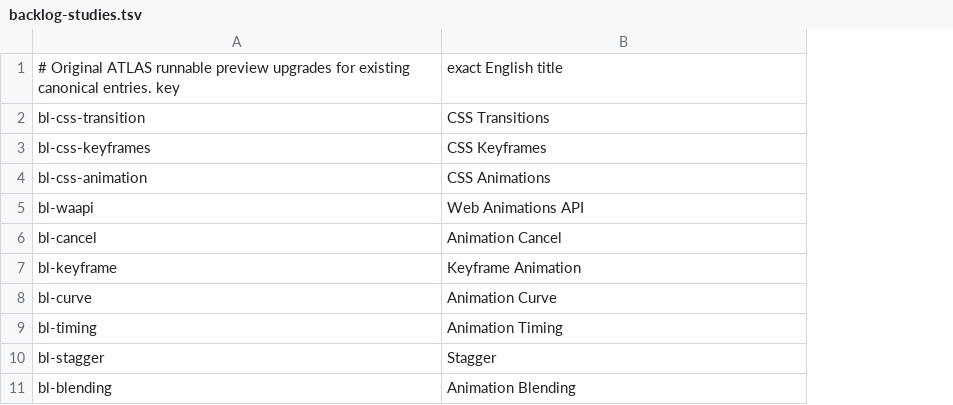
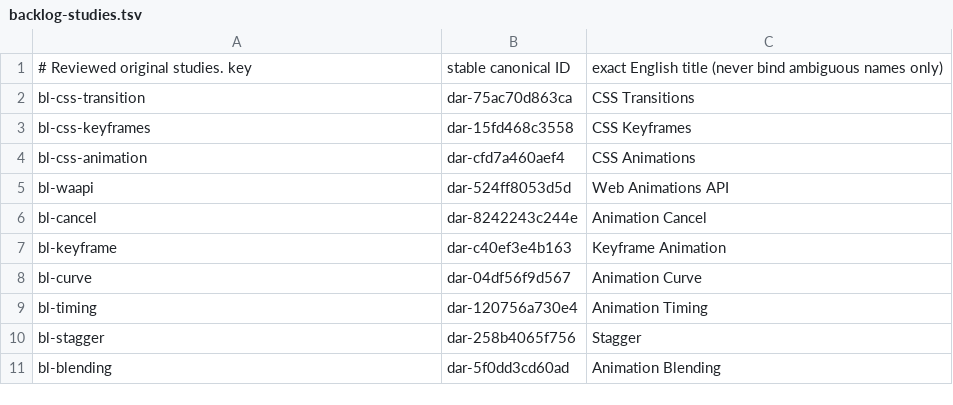
Before and after one commit to gugu9999gu/atlas-gallery, a TSV file: data/backlog-studies.tsv, drawn as a sheet; only a part is shown; removed rows and columns are numbered as before the commit, all else as after; the diff names each change by its address in the sheet, - before the commit and + after, or states it on an @@ line.

Commit message:
fix: bind all 44 upgrades to exact canonical IDs, resolving duplicate Feedback Loop names

```diff
--- a/data/backlog-studies.tsv
+++ b/data/backlog-studies.tsv
+column B, rows 2-11: dar-75ac70d863ca | dar-15fd468c3558 | dar-cfd7a460aef4 | dar-524ff8053d5d | dar-8242243c244e | dar-c40ef3e4b163 | dar-04df56f9d567 | dar-120756a730e4 | dar-258b4065f756 | dar-5f0dd3cd60ad
-row 1: # Original ATLAS runnable preview upgrades for existing canonical entries. key | exact English title
+row 1: # Reviewed original studies. key | stable canonical ID | exact English title (never bind ambiguous names only)
```
